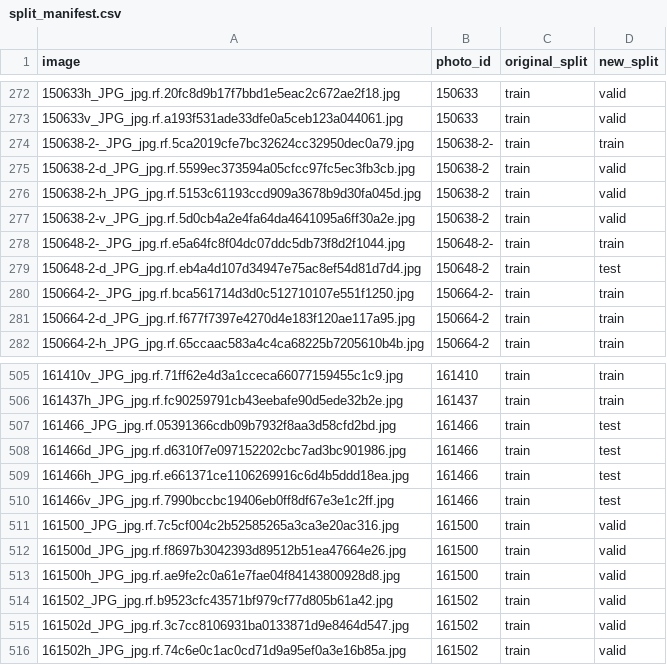
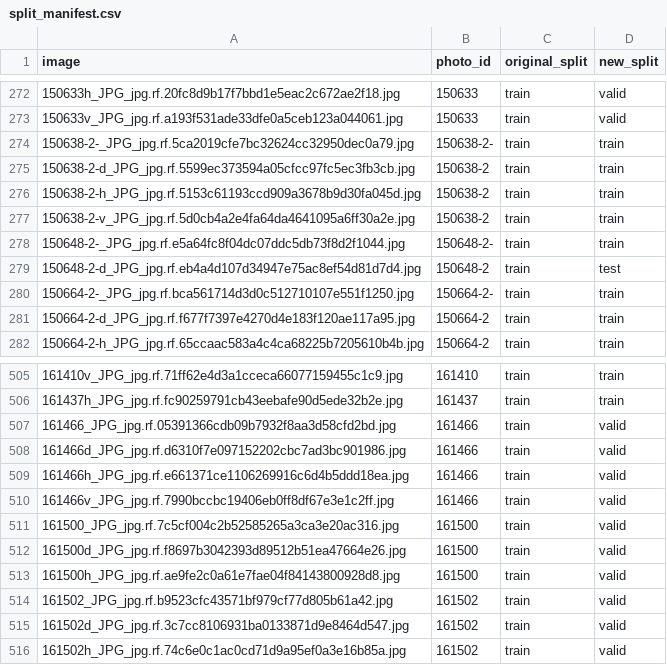
Before and after one commit to rfalcato/daiist-assignment-2, a CSV file: artifacts/split_manifest.csv, drawn as a sheet; only a part is shown, gaps mark what is left out.

```diff
--- a/artifacts/split_manifest.csv
+++ b/artifacts/split_manifest.csv
@@ -274,5 +274,5 @@ image,photo_id,original_split,new_split
 150638-2-_JPG_jpg.rf.5ca2019cfe7bc32624cc32950dec0a79.jpg,150638-2-,train,train
-150638-2-d_JPG_jpg.rf.5599ec373594a05cfcc97fc5ec3fb3cb.jpg,150638-2,train,valid
-150638-2-h_JPG_jpg.rf.5153c61193ccd909a3678b9d30fa045d.jpg,150638-2,train,valid
-150638-2-v_JPG_jpg.rf.5d0cb4a2e4fa64da4641095a6ff30a2e.jpg,150638-2,train,valid
+150638-2-d_JPG_jpg.rf.5599ec373594a05cfcc97fc5ec3fb3cb.jpg,150638-2,train,train
+150638-2-h_JPG_jpg.rf.5153c61193ccd909a3678b9d30fa045d.jpg,150638-2,train,train
+150638-2-v_JPG_jpg.rf.5d0cb4a2e4fa64da4641095a6ff30a2e.jpg,150638-2,train,train
 150648-2-_JPG_jpg.rf.e5a64fc8f04dc07ddc5db73f8d2f1044.jpg,150648-2-,train,train
@@ -506,6 +506,6 @@ image,photo_id,original_split,new_split
 161437h_JPG_jpg.rf.fc90259791cb43eebafe90d5ede32b2e.jpg,161437,train,train
-161466_JPG_jpg.rf.05391366cdb09b7932f8aa3d58cfd2bd.jpg,161466,train,test
-161466d_JPG_jpg.rf.d6310f7e097152202cbc7ad3bc901986.jpg,161466,train,test
-161466h_JPG_jpg.rf.e661371ce1106269916c6d4b5ddd18ea.jpg,161466,train,test
-161466v_JPG_jpg.rf.7990bccbc19406eb0ff8df67e3e1c2ff.jpg,161466,train,test
+161466_JPG_jpg.rf.05391366cdb09b7932f8aa3d58cfd2bd.jpg,161466,train,valid
+161466d_JPG_jpg.rf.d6310f7e097152202cbc7ad3bc901986.jpg,161466,train,valid
+161466h_JPG_jpg.rf.e661371ce1106269916c6d4b5ddd18ea.jpg,161466,train,valid
+161466v_JPG_jpg.rf.7990bccbc19406eb0ff8df67e3e1c2ff.jpg,161466,train,valid
 161500_JPG_jpg.rf.7c5cf004c2b52585265a3ca3e20ac316.jpg,161500,train,valid
```
Also changed, not shown: artifacts/baselines_decision.csv, artifacts/strategies.csv, 12 other files.
